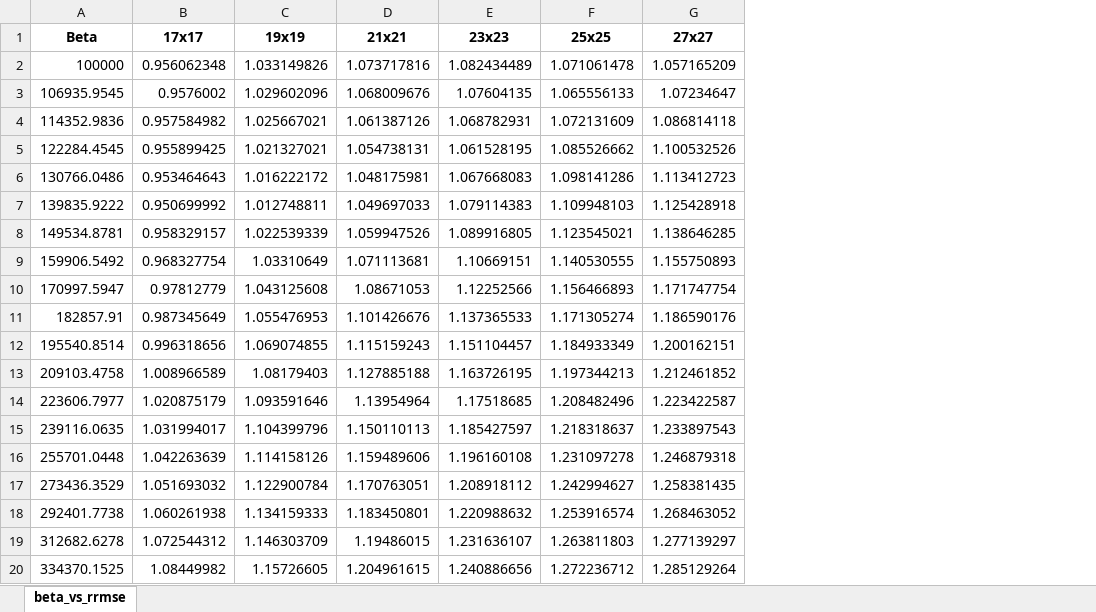
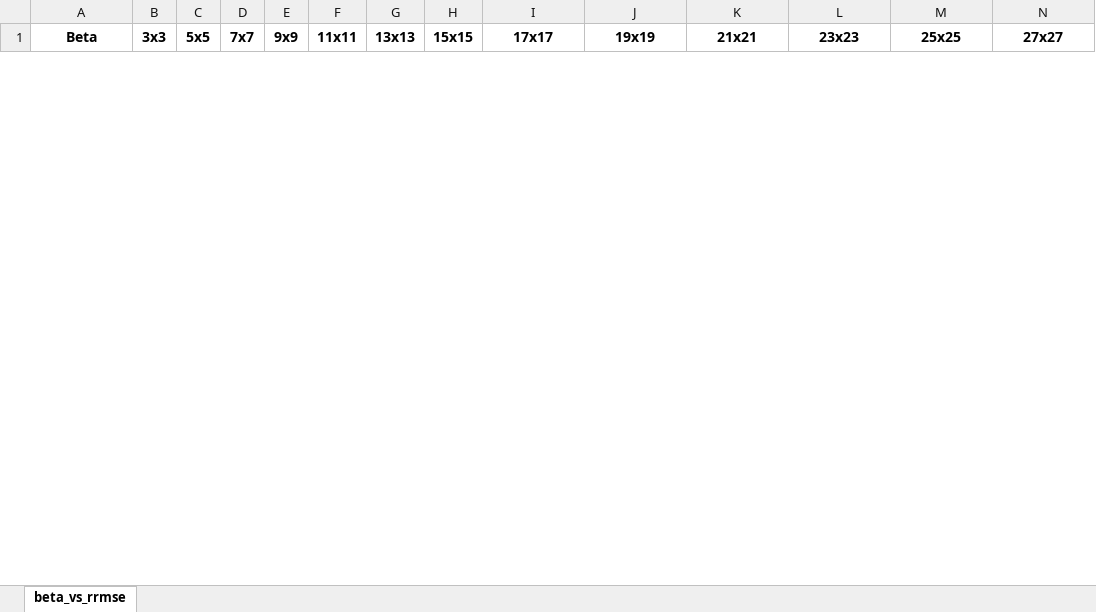
Before and after one commit to adamrcampbell/supy-res-imaging, an Excel workbook: beta_bruteforce.xlsx, sheet beta_vs_rrmse, drawn as a sheet; only a part is shown; values as stored, in another font and other column widths than the file's, no borders; removed rows and columns are numbered as before the commit, all else as after; rows hold the shown columns only; the diff covers the shown part only; the diff names each change by its address in the sheet, - before the commit and + after, or states it on an @@ line.

Commit message:
Further beta analysis

```diff
--- a/beta_bruteforce.xlsx (sheet beta_vs_rrmse)
+++ b/beta_bruteforce.xlsx (sheet beta_vs_rrmse)
+column B (3x3), empty
+column C (5x5), empty
+column D (7x7), empty
+column E (9x9), empty
+column F (11x11), empty
+column G (13x13), empty
+column H (15x15), empty
-row 2: 100000 | 0.956062348 | 1.033149826 | 1.073717816 | 1.082434489 | 1.071061478 | 1.057165209
-row 3: 106935.9545 | 0.9576002 | 1.029602096 | 1.068009676 | 1.07604135 | 1.065556133 | 1.07234647
-row 4: 114352.9836 | 0.957584982 | 1.025667021 | 1.061387126 | 1.068782931 | 1.072131609 | 1.086814118
-row 5: 122284.4545 | 0.955899425 | 1.021327021 | 1.054738131 | 1.061528195 | 1.085526662 | 1.100532526
-row 6: 130766.0486 | 0.953464643 | 1.016222172 | 1.048175981 | 1.067668083 | 1.098141286 | 1.113412723
-row 7: 139835.9222 | 0.950699992 | 1.012748811 | 1.049697033 | 1.079114383 | 1.109948103 | 1.125428918
-row 8: 149534.8781 | 0.958329157 | 1.022539339 | 1.059947526 | 1.089916805 | 1.123545021 | 1.138646285
-row 9: 159906.5492 | 0.968327754 | 1.03310649 | 1.071113681 | 1.10669151 | 1.140530555 | 1.155750893
-row 10: 170997.5947 | 0.97812779 | 1.043125608 | 1.08671053 | 1.12252566 | 1.156466893 | 1.171747754
-row 11: 182857.91 | 0.987345649 | 1.055476953 | 1.101426676 | 1.137365533 | 1.171305274 | 1.186590176
-row 12: 195540.8514 | 0.996318656 | 1.069074855 | 1.115159243 | 1.151104457 | 1.184933349 | 1.200162151
-row 13: 209103.4758 | 1.008966589 | 1.08179403 | 1.127885188 | 1.163726195 | 1.197344213 | 1.212461852
-row 14: 223606.7977 | 1.020875179 | 1.093591646 | 1.13954964 | 1.17518685 | 1.208482496 | 1.223422587
-row 15: 239116.0635 | 1.031994017 | 1.104399796 | 1.150110113 | 1.185427597 | 1.218318637 | 1.233897543
-row 16: 255701.0448 | 1.042263639 | 1.114158126 | 1.159489606 | 1.196160108 | 1.231097278 | 1.246879318
-row 17: 273436.3529 | 1.051693032 | 1.122900784 | 1.170763051 | 1.208918112 | 1.242994627 | 1.258381435
-row 18: 292401.7738 | 1.060261938 | 1.134159333 | 1.183450801 | 1.220988632 | 1.253916574 | 1.268463052
-row 19: 312682.6278 | 1.072544312 | 1.146303709 | 1.19486015 | 1.231636107 | 1.263811803 | 1.277139297
-row 20: 334370.1525 | 1.08449982 | 1.15726605 | 1.204961615 | 1.240886656 | 1.272236712 | 1.285129264
```
Also changed, not shown: 40 added rows and 6 removed rows elsewhere in this sheet, beta_bruteforce_3x3_35x35.xlsx, 2 other files.
